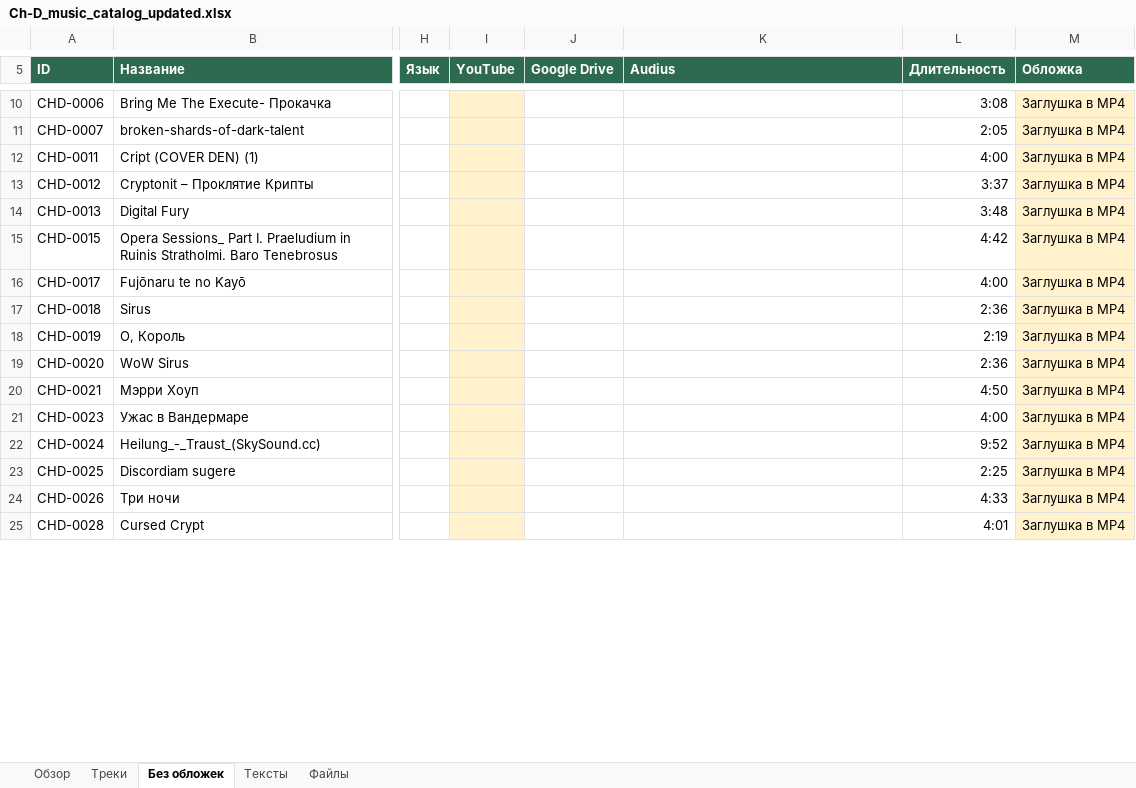
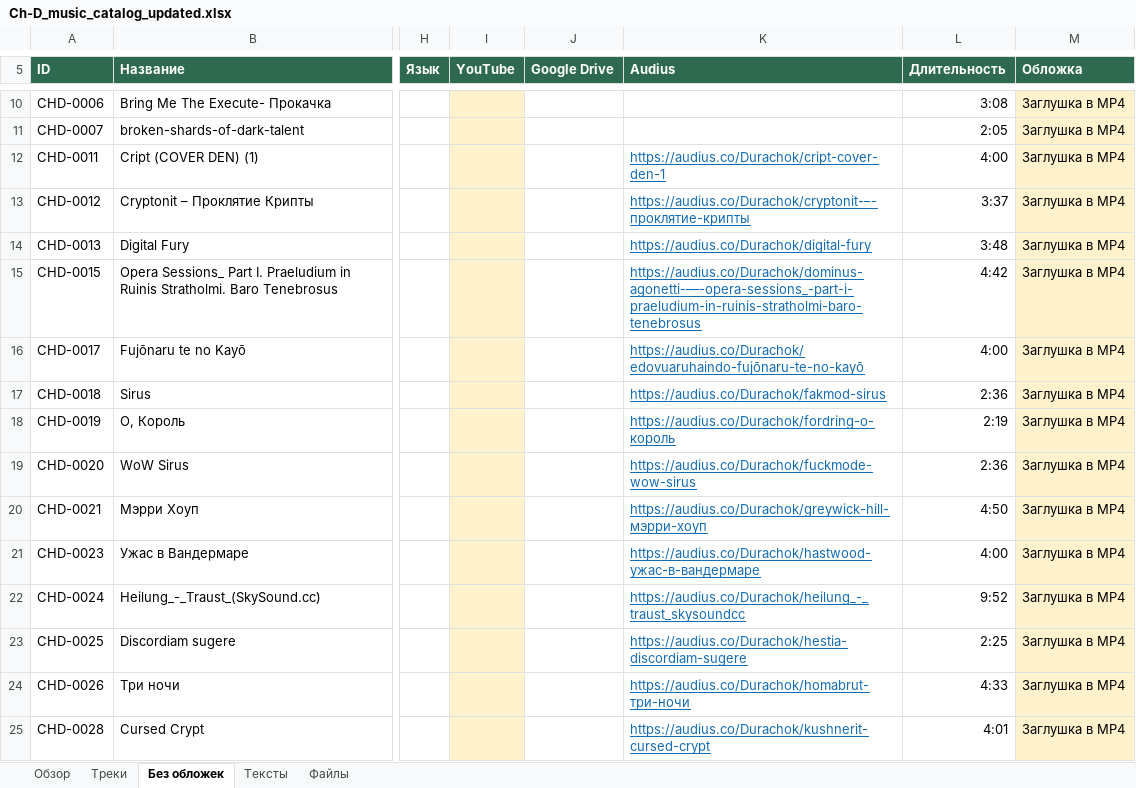
Before and after one commit to Astello-Archivist/Amanda_Neuromantova, an Excel workbook: Ch-D_music_catalog_updated.xlsx, sheet Без обложек, drawn as a sheet; only a part is shown, gaps mark what is left out; values as stored, in another font and other column widths than the file's, no borders; table styles not drawn; the diff covers the shown part only; the diff names each change by its address in the sheet, - before the commit and + after, or states it on an @@ line.

```diff
--- a/Ch-D_music_catalog_updated.xlsx (sheet Без обложек)
+++ b/Ch-D_music_catalog_updated.xlsx (sheet Без обложек)
-K12 (Audius): (empty)
+K12 (Audius): https://audius.co/Durachok/cript-cover-den-1
-K13 (Audius): (empty)
+K13 (Audius): https://audius.co/Durachok/cryptonit-–-проклятие-крипты
-K14 (Audius): (empty)
+K14 (Audius): https://audius.co/Durachok/digital-fury
-K15 (Audius): (empty)
+K15 (Audius): https://audius.co/Durachok/dominus-agonetti-—-opera-sessions_-part-i-praeludium-in-ruinis-stratholmi-baro-tenebrosus
-K16 (Audius): (empty)
+K16 (Audius): https://audius.co/Durachok/edovuaruhaindo-fujōnaru-te-no-kayō
-K17 (Audius): (empty)
+K17 (Audius): https://audius.co/Durachok/fakmod-sirus
-K18 (Audius): (empty)
+K18 (Audius): https://audius.co/Durachok/fordring-о-король
-K19 (Audius): (empty)
+K19 (Audius): https://audius.co/Durachok/fuckmode-wow-sirus
-K20 (Audius): (empty)
+K20 (Audius): https://audius.co/Durachok/greywick-hill-мэрри-хоуп
-K21 (Audius): (empty)
+K21 (Audius): https://audius.co/Durachok/hastwood-ужас-в-вандермаре
-K22 (Audius): (empty)
+K22 (Audius): https://audius.co/Durachok/heilung_-_traust_skysoundcc
-K23 (Audius): (empty)
+K23 (Audius): https://audius.co/Durachok/hestia-discordiam-sugere
-K24 (Audius): (empty)
+K24 (Audius): https://audius.co/Durachok/homabrut-три-ночи
-K25 (Audius): (empty)
+K25 (Audius): https://audius.co/Durachok/kushnerit-cursed-crypt
```
Also changed, not shown: 54 edited cells elsewhere in this sheet, sheet Треки, sheet Обзор, Ch-D_music_catalog.xlsx, 9 other files.
